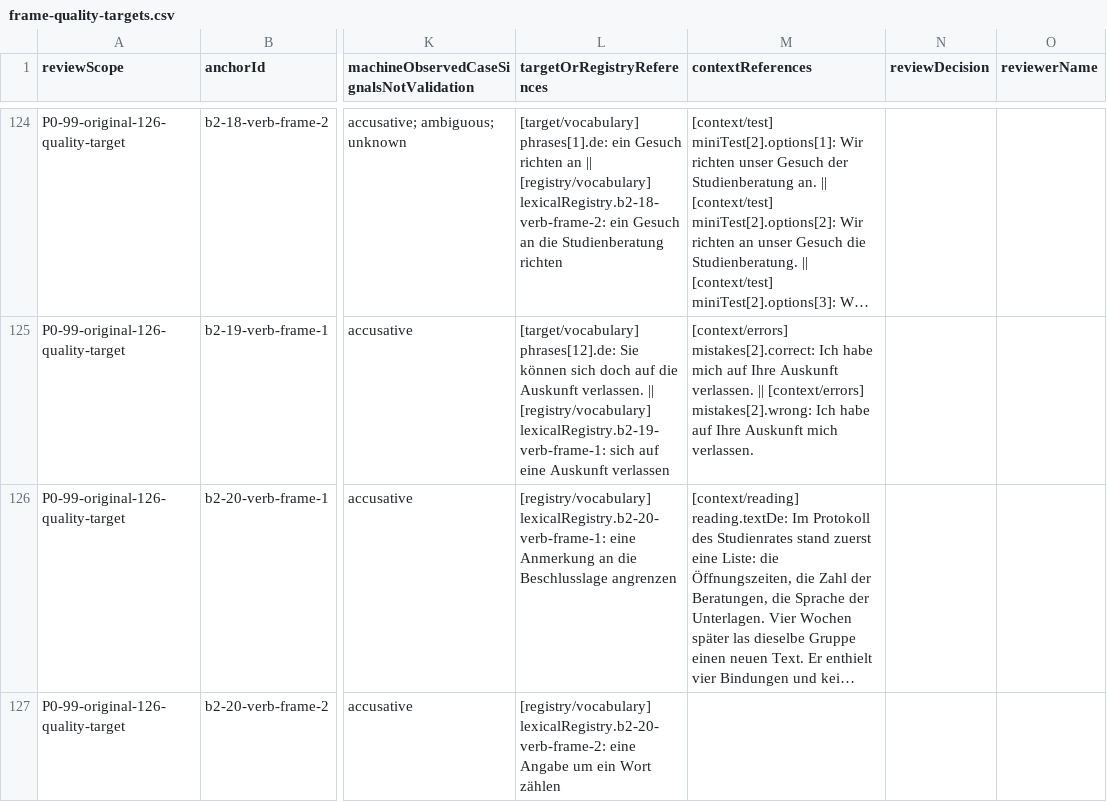
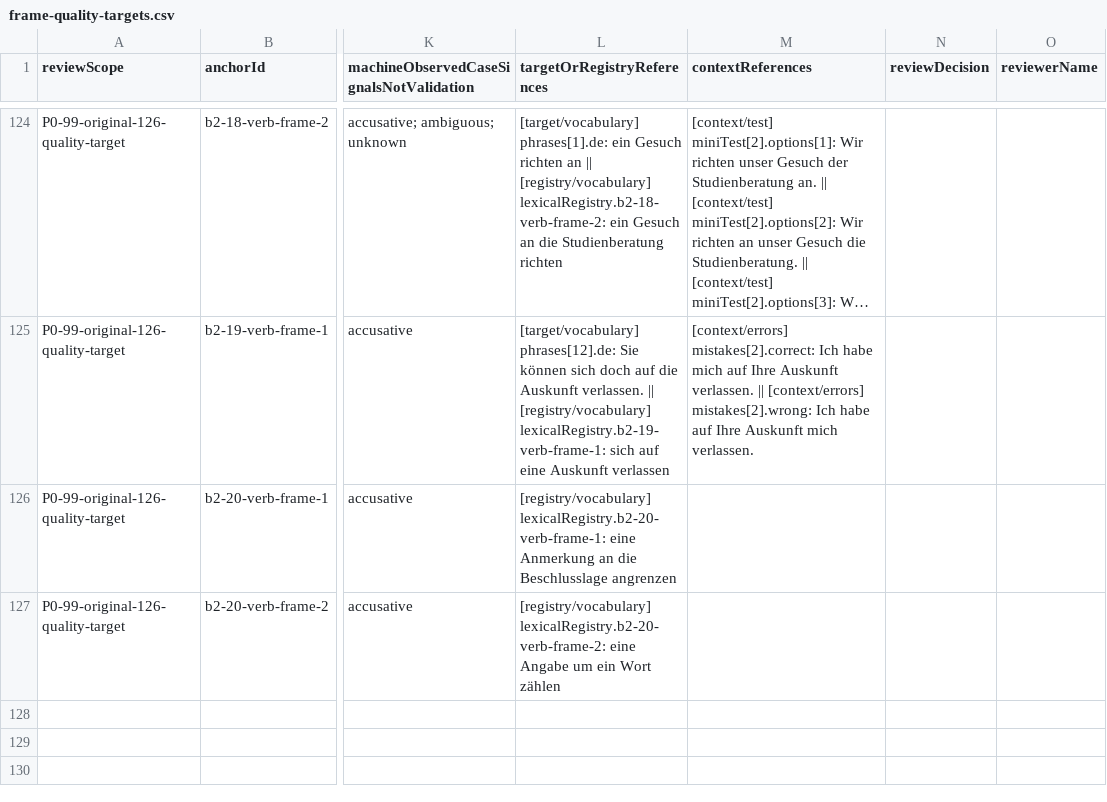
Before and after one commit to naderba69/wegberlin, a CSV file: reports/lexical-review-packet/frame-quality-targets.csv, drawn as a sheet; only a part is shown, gaps mark what is left out; long unchanged cells end in …; the diff names each change by its address in the sheet, - before the commit and + after, or states it on an @@ line.

Commit message:
v213: line-by-line review of reading texts, glossaries and objectives (91 edits in 33 lessons); cache v213
Co-authored-by: arena-agent <297053741+arena-agent@users.noreply.github.com>

```diff
--- a/reports/lexical-review-packet/frame-quality-targets.csv
+++ b/reports/lexical-review-packet/frame-quality-targets.csv
-M126 (contextReferences): [context/reading] reading.textDe: Im Protokoll des Studienrates stand zuerst eine Liste: die Öffnungszeiten, die Zahl der Beratungen, die Sprache der Unterlagen. Vier Wochen später las dieselbe Gruppe einen neuen Text. Er enthielt vier Bindungen und kei…
+M126 (contextReferences): (empty)
```
Also changed, not shown: reports/lexical-review-packet/noun-anchors.csv, reports/lexical-review-packet/verb-frames.csv, 54 other files.
